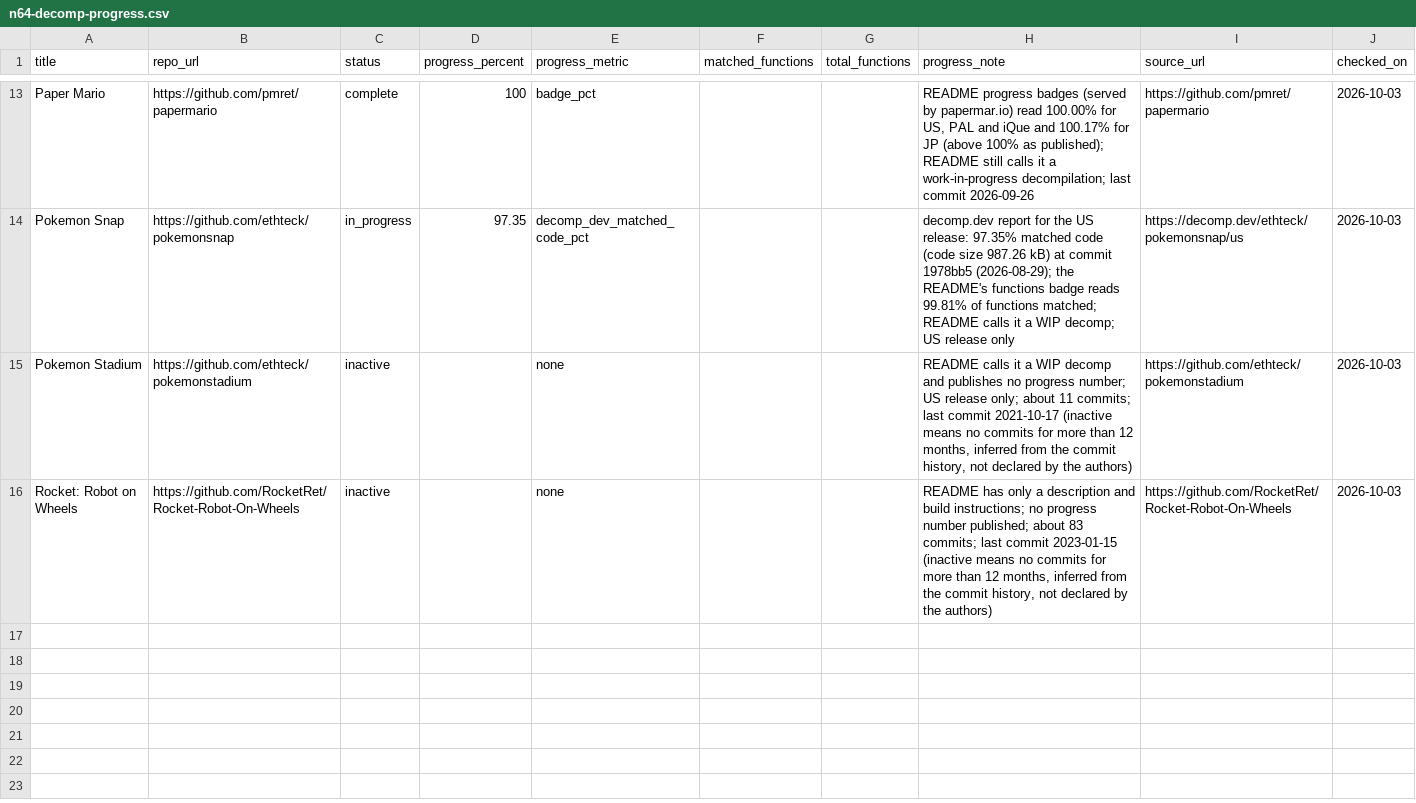
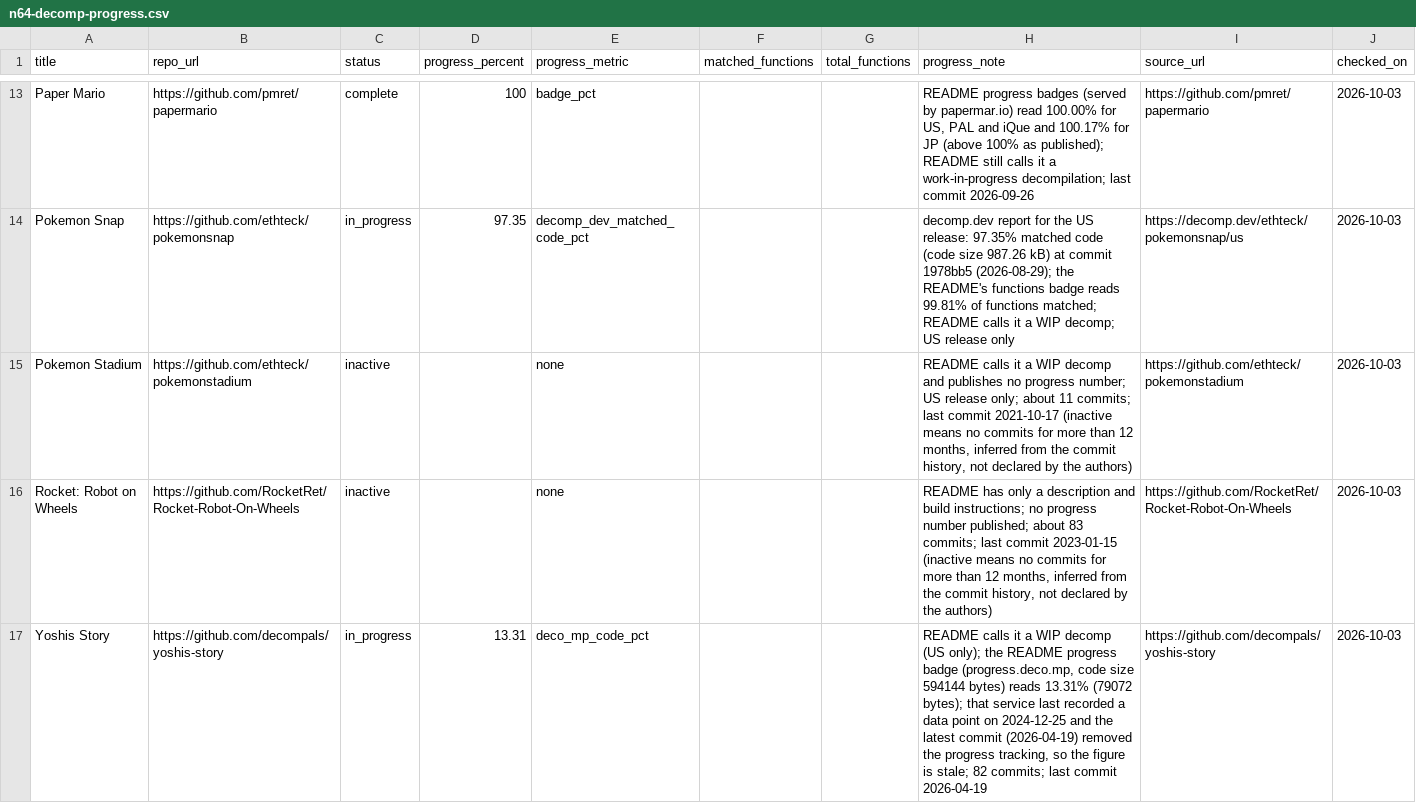
Before and after one commit to ACrush14/another-decomp-tracker, a CSV file: backend/src/main/resources/catalog/n64-decomp-progress.csv, drawn as a sheet; only a part is shown, gaps mark what is left out.

Commit message:
Add Yoshi's Story progress details to README and CSV catalog

```diff
--- a/backend/src/main/resources/catalog/n64-decomp-progress.csv
+++ b/backend/src/main/resources/catalog/n64-decomp-progress.csv
@@ -16 +16,2 @@ title,repo_url,status,progress_percent,progress_metric,matched_functions,total_f
 "Rocket: Robot on Wheels","https://github.com/RocketRet/Rocket-Robot-On-Wheels",inactive,,none,,,"README has only a description and build instructions; no progress number published; about 83 commits; last commit 2023-01-15 (inactive means no commits for more than 12 months, inferred from the commit history, not declared by the authors)","https://github.com/RocketRet/Rocket-Robot-On-Wheels",2026-10-03
+"Yoshis Story","https://github.com/decompals/yoshis-story",in_progress,13.31,deco_mp_code_pct,,,"README calls it a WIP decomp (US only); the README progress badge (progress.deco.mp, code size 594144 bytes) reads 13.31% (79072 bytes); that service last recorded a data point on 2024-12-25 and the latest commit (2026-04-19) removed the progress tracking, so the figure is stale; 82 commits; last commit 2026-04-19","https://github.com/decompals/yoshis-story",2026-10-03
```
Also changed, not shown: 2 other files.
